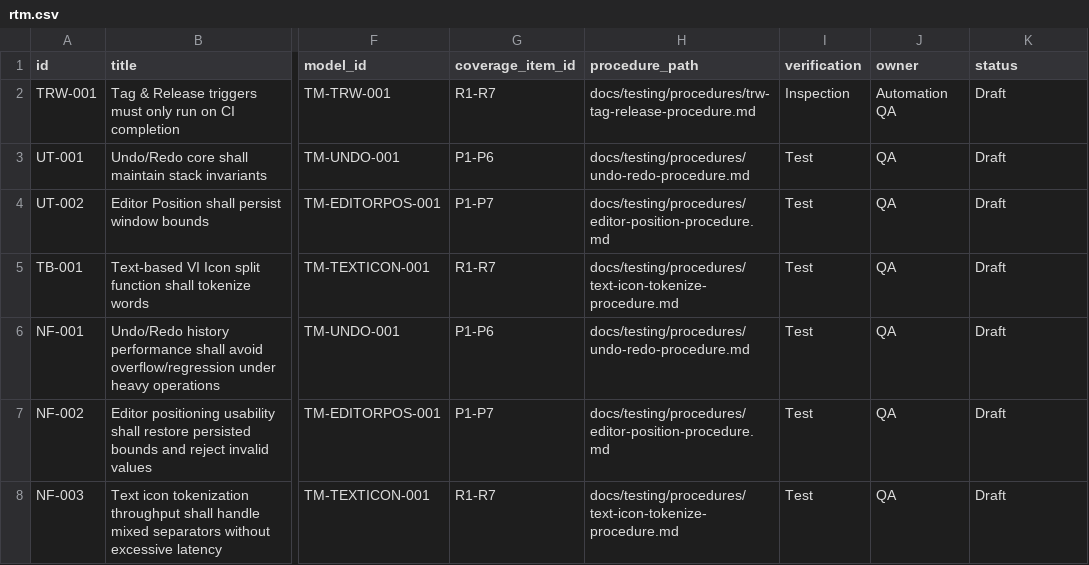
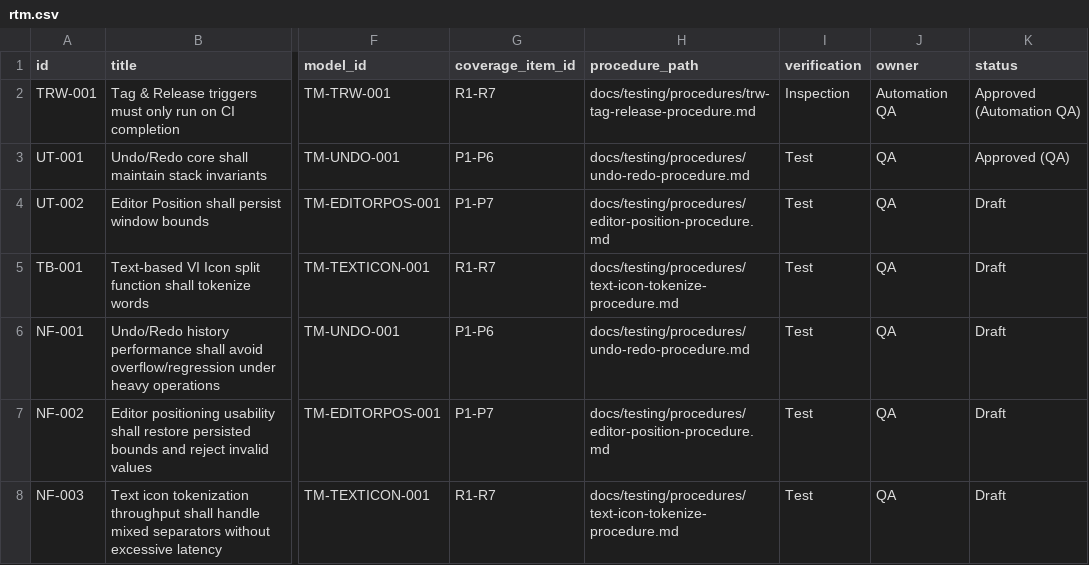
Before and after one commit to LabVIEW-Community-CI-CD/labview-icon-editor-sandbox, a CSV file: docs/requirements/rtm.csv, drawn as a sheet; only a part is shown, gaps mark what is left out; the diff names each change by its address in the sheet, - before the commit and + after, or states it on an @@ line.

```diff
--- a/docs/requirements/rtm.csv
+++ b/docs/requirements/rtm.csv
-K2 (status): Draft
+K2 (status): Approved (Automation QA)
-K3 (status): Draft
+K3 (status): Approved (QA)
```
Also changed, not shown: 5 other files.
